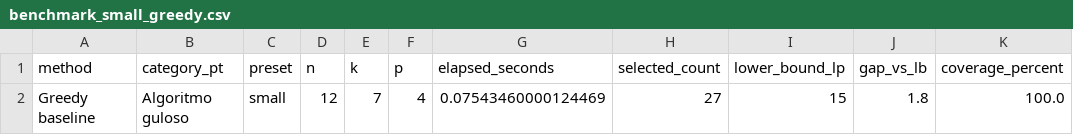
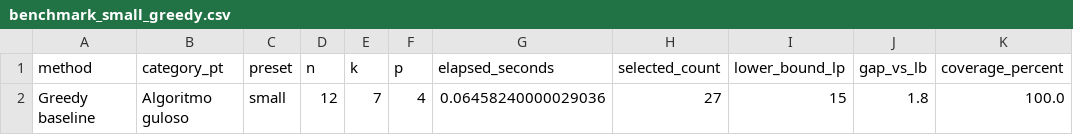
Before and after one commit to cyberfika/SCP_RA03, a CSV file: results/experiments/benchmark_small_greedy.csv, drawn as a sheet; only a part is shown; the diff names each change by its address in the sheet, - before the commit and + after, or states it on an @@ line.

Commit message:
Introduce parallelism for Program 5 in greedy complexity analysis and update small preset benchmark results with runtime improvements.

```diff
--- a/results/experiments/benchmark_small_greedy.csv
+++ b/results/experiments/benchmark_small_greedy.csv
-G2 (elapsed_seconds): 0.07543460000124469
+G2 (elapsed_seconds): 0.06458240000029036
```
Also changed, not shown: 3 other files.
